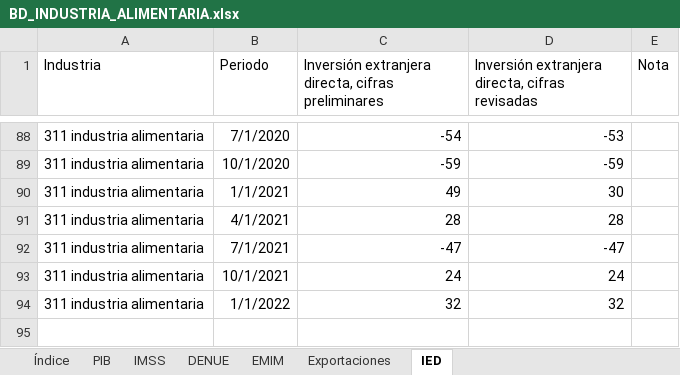
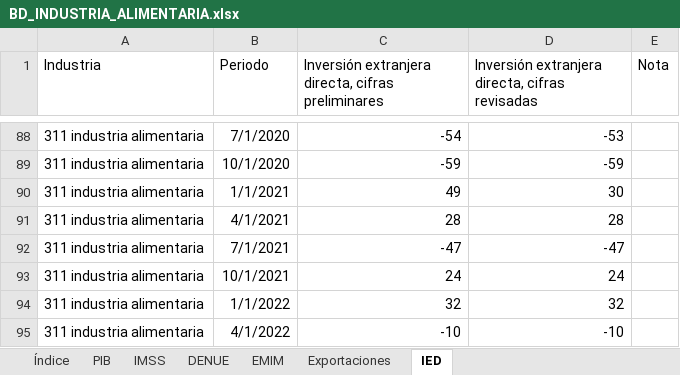
Before and after one commit to DIEEF/SEJ, an Excel workbook: sej_datos/BD_INDUSTRIA_ALIMENTARIA.xlsx, sheet IED, drawn as a sheet; only a part is shown, gaps mark what is left out; values as stored, in another font and other column widths than the file's, no borders; the diff names each change by its address in the sheet, - before the commit and + after, or states it on an @@ line.

```diff
--- a/sej_datos/BD_INDUSTRIA_ALIMENTARIA.xlsx (sheet IED)
+++ b/sej_datos/BD_INDUSTRIA_ALIMENTARIA.xlsx (sheet IED)
+row 95: 311 industria alimentaria | 4/1/2022 | -10 | -10
```
Also changed, not shown: sheet Índice, sej_datos/BD_INDUSTRIA_BEBIDASYTABACO.xlsx, sej_datos/BD_INDUSTRIA_ELECTRONICA.xlsx, 23 other files.
